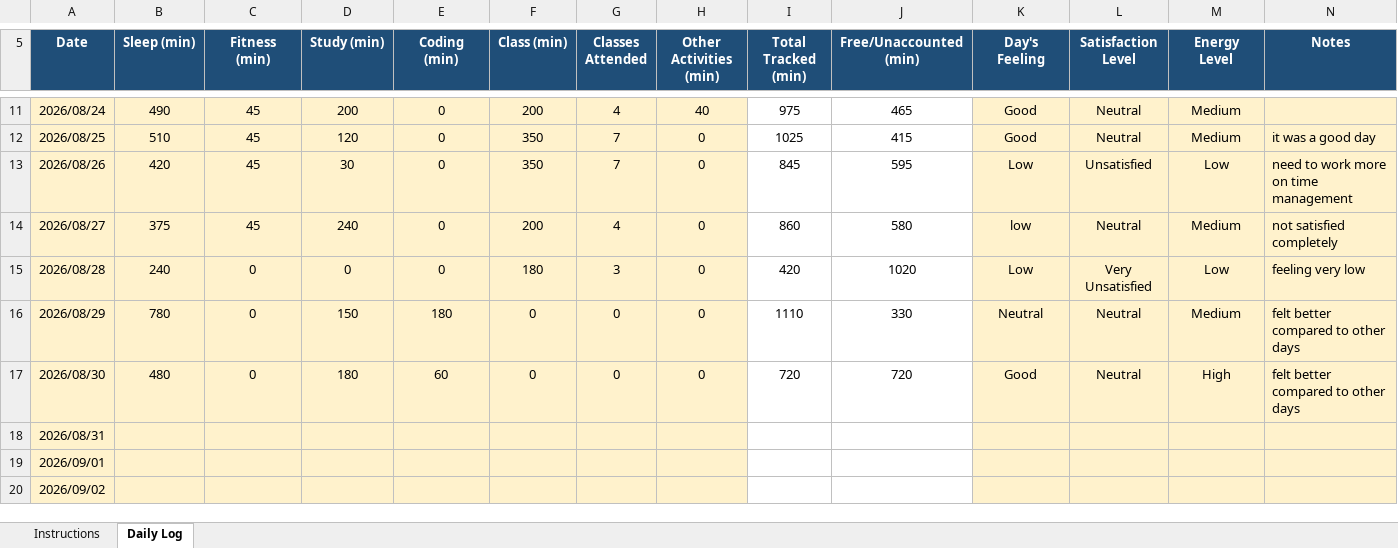
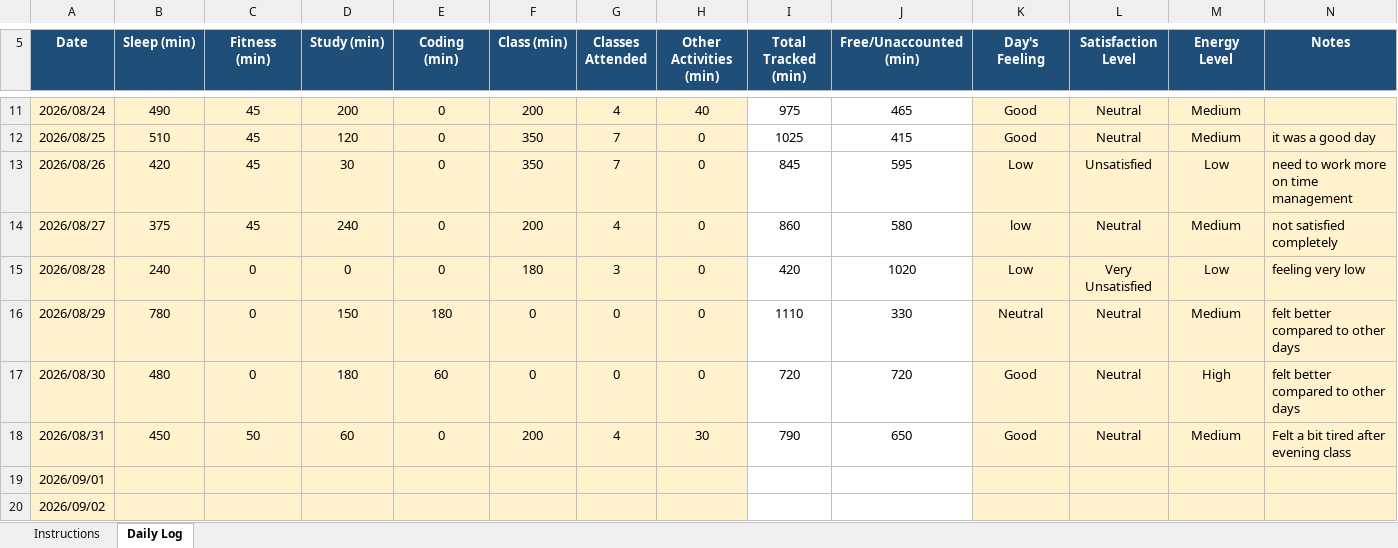
Before and after one commit to Vikaskumawat0/CAP776, an Excel workbook: 12627505.xlsx, sheet Daily Log, drawn as a sheet; only a part is shown, gaps mark what is left out; values as stored, in another font and other column widths than the file's, no borders; conditional formats not drawn; the diff names each change by its address in the sheet, - before the commit and + after, or states it on an @@ line.

Commit message:
Modify

```diff
--- a/12627505.xlsx (sheet Daily Log)
+++ b/12627505.xlsx (sheet Daily Log)
-B18 (Sleep (min)): (empty)
+B18 (Sleep (min)): 450
-C18 (Fitness (min)): (empty)
+C18 (Fitness (min)): 50
-D18 (Study (min)): (empty)
+D18 (Study (min)): 60
-E18 (Coding (min)): (empty)
+E18 (Coding (min)): 0
-F18 (Class (min)): (empty)
+F18 (Class (min)): 200
-G18 (Classes Attended): (empty)
+G18 (Classes Attended): 4
-H18 (Other Activities (min)): (empty)
+H18 (Other Activities (min)): 30
-I18 (Total Tracked (min)): (empty)
+I18 (Total Tracked (min)): 790
-J18 (Free/Unaccounted (min)): (empty)
+J18 (Free/Unaccounted (min)): 650
-K18 (Day's Feeling): (empty)
+K18 (Day's Feeling): Good
-L18 (Satisfaction Level): (empty)
+L18 (Satisfaction Level): Neutral
-M18 (Energy Level): (empty)
+M18 (Energy Level): Medium
-N18 (Notes): (empty)
+N18 (Notes): Felt a bit tired after evening class
```
